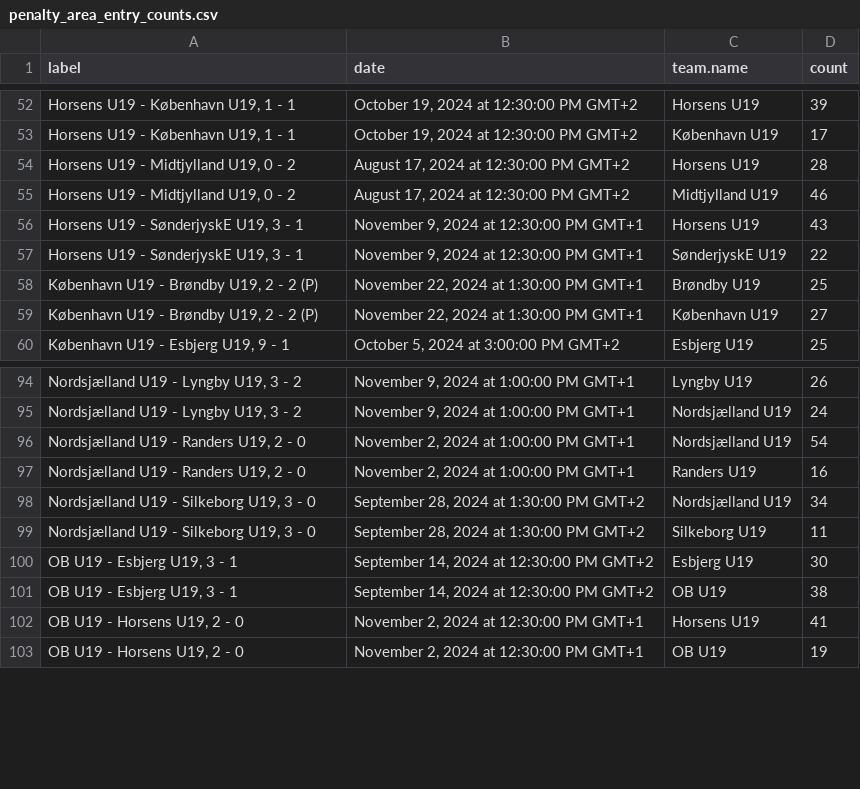
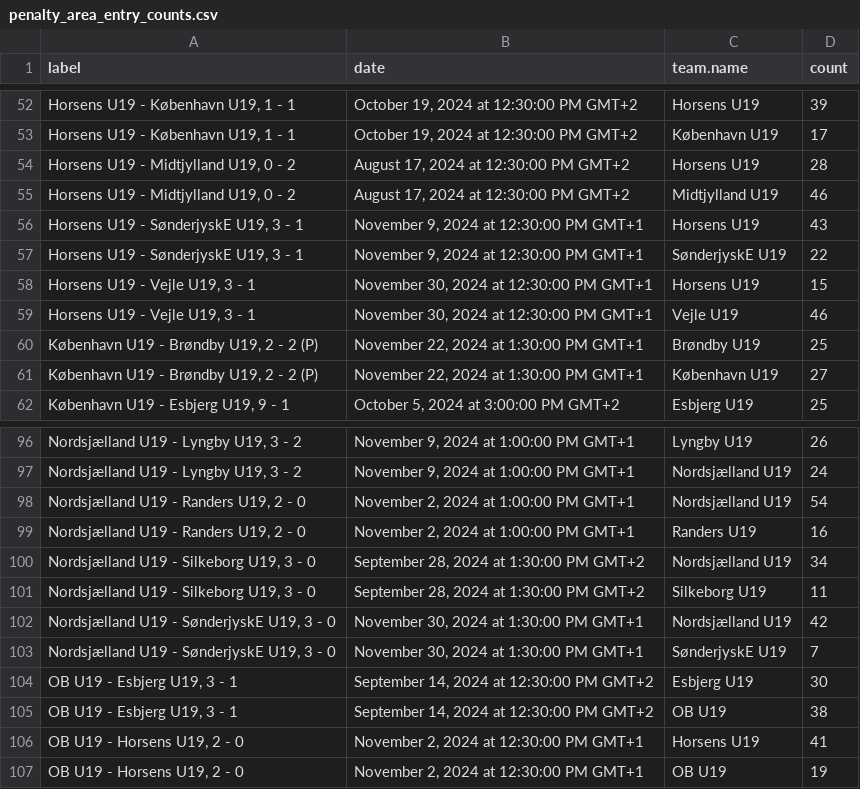
Before and after one commit to AC-Horsens/AC-Horsens-U19, a CSV file: penalty_area_entry_counts.csv, drawn as a sheet; only a part is shown, gaps mark what is left out; the diff names each change by its address in the sheet, - before the commit and + after, or states it on an @@ line.

```diff
--- a/penalty_area_entry_counts.csv
+++ b/penalty_area_entry_counts.csv
+row 58: Horsens U19 - Vejle U19, 3 - 1 | November 30, 2024 at 12:30:00 PM GMT+1 | Horsens U19 | 15
+row 59: Horsens U19 - Vejle U19, 3 - 1 | November 30, 2024 at 12:30:00 PM GMT+1 | Vejle U19 | 46
+row 102: Nordsjælland U19 - SønderjyskE U19, 3 - 0 | November 30, 2024 at 1:30:00 PM GMT+1 | Nordsjælland U19 | 42
+row 103: Nordsjælland U19 - SønderjyskE U19, 3 - 0 | November 30, 2024 at 1:30:00 PM GMT+1 | SønderjyskE U19 | 7
```
Also changed, not shown: PPDA.csv, dangerzone_entries.csv, 10 other files.
